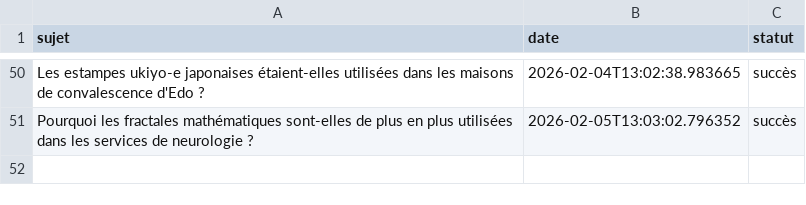
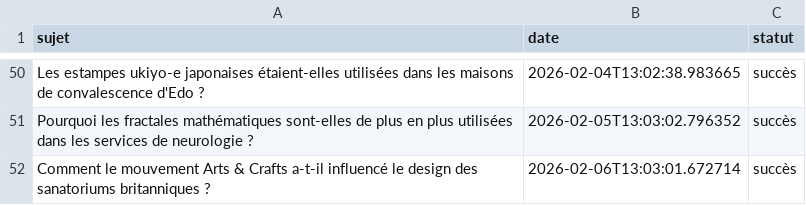
Before and after one commit to Metalosmose21/Cabinet-m-dical-1-, a CSV file: sujets_traites.csv, drawn as a sheet; only a part is shown, gaps mark what is left out; the diff names each change by its address in the sheet, - before the commit and + after, or states it on an @@ line.

```diff
--- a/sujets_traites.csv
+++ b/sujets_traites.csv
+row 52: Comment le mouvement Arts & Crafts a-t-il influencé le design des sanatoriums britanniques ? | 2026-02-06T13:03:01.672714 | succès
```
Also changed, not shown: sujets.csv.
